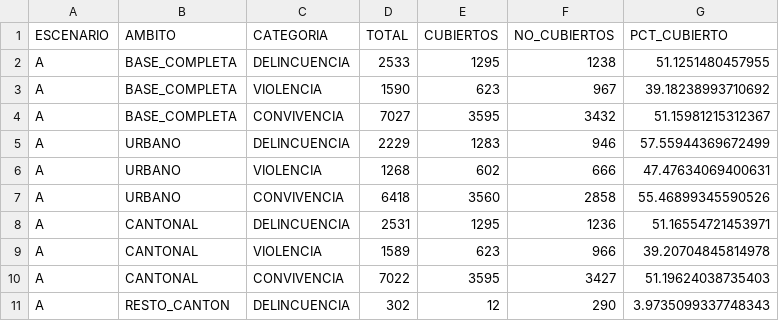
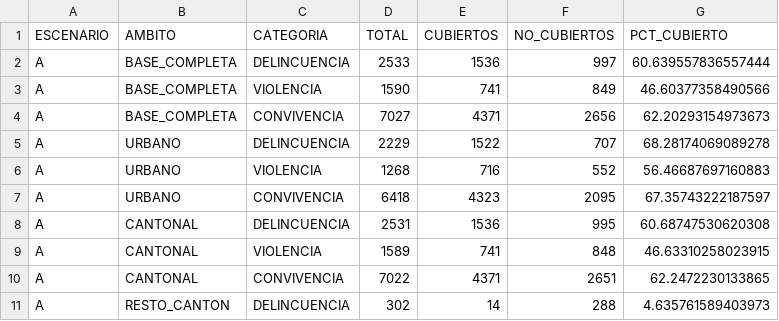
Before and after one commit to stevanjazziel-ui/geoportal-catastro, a CSV file: data/seguridad-riobamba/SIG_BRIDGE_RELEASES/CAMARAS_AJUSTADAS_USUARIO_20261109/INCIDENTES_CUBIERTOS_FINAL.csv, drawn as a sheet; only a part is shown; the diff covers the shown part only.

```diff
--- a/data/seguridad-riobamba/SIG_BRIDGE_RELEASES/CAMARAS_AJUSTADAS_USUARIO_20261109/INCIDENTES_CUBIERTOS_FINAL.csv
+++ b/data/seguridad-riobamba/SIG_BRIDGE_RELEASES/CAMARAS_AJUSTADAS_USUARIO_20261109/INCIDENTES_CUBIERTOS_FINAL.csv
@@ -1,11 +1,11 @@
 ESCENARIO,AMBITO,CATEGORIA,TOTAL,CUBIERTOS,NO_CUBIERTOS,PCT_CUBIERTO
-A,BASE_COMPLETA,DELINCUENCIA,2533,1295,1238,51.1251480457955
-A,BASE_COMPLETA,VIOLENCIA,1590,623,967,39.18238993710692
-A,BASE_COMPLETA,CONVIVENCIA,7027,3595,3432,51.15981215312367
-A,URBANO,DELINCUENCIA,2229,1283,946,57.55944369672499
-A,URBANO,VIOLENCIA,1268,602,666,47.47634069400631
-A,URBANO,CONVIVENCIA,6418,3560,2858,55.46899345590526
-A,CANTONAL,DELINCUENCIA,2531,1295,1236,51.16554721453971
-A,CANTONAL,VIOLENCIA,1589,623,966,39.20704845814978
-A,CANTONAL,CONVIVENCIA,7022,3595,3427,51.19624038735403
-A,RESTO_CANTON,DELINCUENCIA,302,12,290,3.9735099337748343
+A,BASE_COMPLETA,DELINCUENCIA,2533,1536,997,60.639557836557444
+A,BASE_COMPLETA,VIOLENCIA,1590,741,849,46.60377358490566
+A,BASE_COMPLETA,CONVIVENCIA,7027,4371,2656,62.20293154973673
+A,URBANO,DELINCUENCIA,2229,1522,707,68.28174069089278
+A,URBANO,VIOLENCIA,1268,716,552,56.46687697160883
+A,URBANO,CONVIVENCIA,6418,4323,2095,67.35743222187597
+A,CANTONAL,DELINCUENCIA,2531,1536,995,60.68747530620308
+A,CANTONAL,VIOLENCIA,1589,741,848,46.63310258023915
+A,CANTONAL,CONVIVENCIA,7022,4371,2651,62.2472230133865
+A,RESTO_CANTON,DELINCUENCIA,302,14,288,4.635761589403973
```
Also changed, not shown: 96 edited cells elsewhere in this file, data/seguridad-riobamba/SIG_BRIDGE_RELEASES/CAMARAS_AJUSTADAS_USUARIO_20261109/POLICIA_BENEFICIO_FINAL.csv, data/seguridad-riobamba/SIG_BRIDGE_RELEASES/CAMARAS_AJUSTADAS_USUARIO_20261109/coverage-inputs/COMPARACION_ESCENARIOS.csv, 51 other files.
